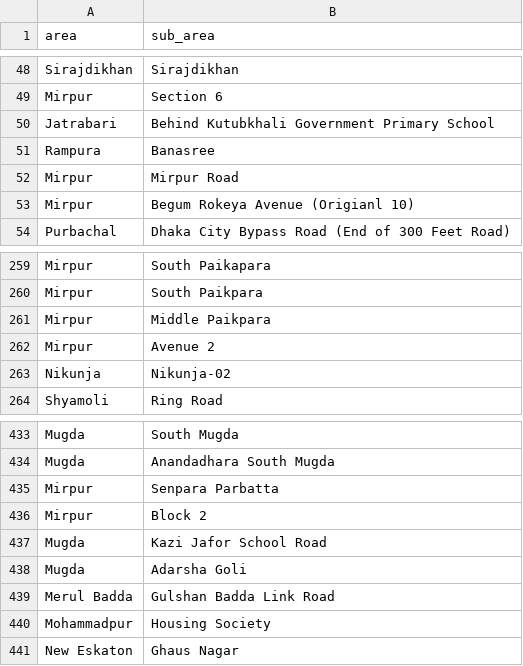
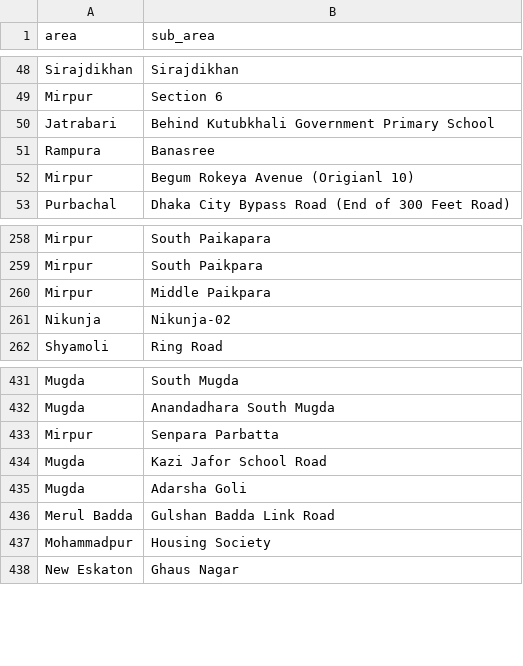
Before and after one commit to ReedwanHossain/Address-Cleansing, a CSV file: subarea-list.csv, drawn as a sheet; only a part is shown, gaps mark what is left out; the diff names each change by its address in the sheet, - before the commit and + after, or states it on an @@ line.

Commit message:
block, road, avneue parsing

```diff
--- a/subarea-list.csv
+++ b/subarea-list.csv
-row 52: Mirpur | Mirpur Road
-row 262: Mirpur | Avenue 2
-row 436: Mirpur | Block 2
```
Also changed, not shown: 2 other files.
